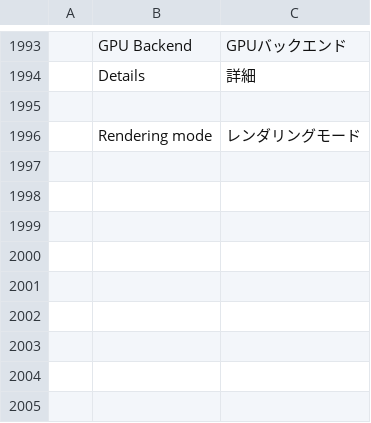
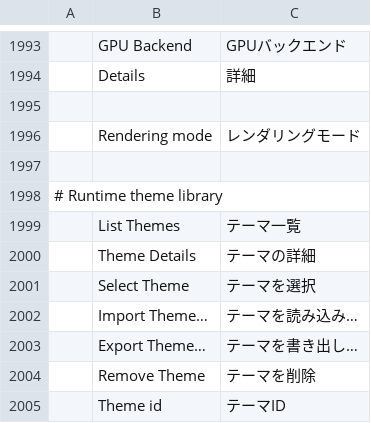
Before and after one commit to TheSeanLavery/photocraft, a TSV file: crates/ui-egui/src/i18n/ja.tsv, drawn as a sheet; only a part is shown, gaps mark what is left out.

```diff
--- a/crates/ui-egui/src/i18n/ja.tsv
+++ b/crates/ui-egui/src/i18n/ja.tsv
@@ -1996 +1996,10 @@
 	Rendering mode	レンダリングモード
+
+# Runtime theme library
+	List Themes	テーマ一覧
+	Theme Details	テーマの詳細
+	Select Theme	テーマを選択
+	Import Theme…	テーマを読み込み…
+	Export Theme…	テーマを書き出し…
+	Remove Theme	テーマを削除
+	Theme id	テーマID
```
Also changed, not shown: crates/ui-egui/src/i18n/cs.tsv, crates/ui-egui/src/i18n/es.tsv, 19 other files.
